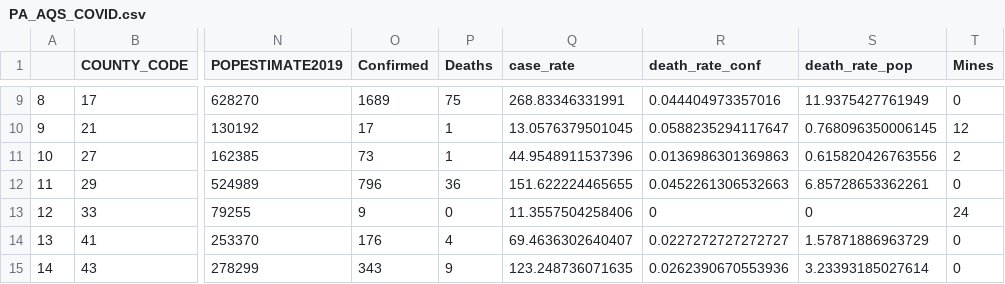
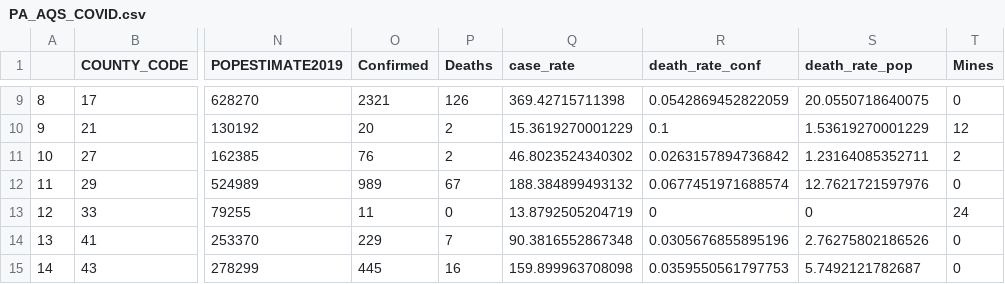
Before and after one commit to tnh2/ENV872_Project, a CSV file: Data/Processed/PA_AQS_COVID.csv, drawn as a sheet; only a part is shown, gaps mark what is left out; the diff covers the shown part only; the diff names each change by its address in the sheet, - before the commit and + after, or states it on an @@ line.

```diff
--- a/Data/Processed/PA_AQS_COVID.csv
+++ b/Data/Processed/PA_AQS_COVID.csv
-O9 (Confirmed): 1689
+O9 (Confirmed): 2321
-P9 (Deaths): 75
+P9 (Deaths): 126
-Q9 (case_rate): 268.83346331991
+Q9 (case_rate): 369.42715711398
-R9 (death_rate_conf): 0.044404973357016
+R9 (death_rate_conf): 0.0542869452822059
-S9 (death_rate_pop): 11.9375427761949
+S9 (death_rate_pop): 20.0550718640075
-O10 (Confirmed): 17
+O10 (Confirmed): 20
-P10:P11 (Deaths): 1
+P10:P11 (Deaths): 2
-Q10 (case_rate): 13.0576379501045
+Q10 (case_rate): 15.3619270001229
-R10 (death_rate_conf): 0.0588235294117647
+R10 (death_rate_conf): 0.1
-S10 (death_rate_pop): 0.768096350006145
+S10 (death_rate_pop): 1.53619270001229
-O11 (Confirmed): 73
+O11 (Confirmed): 76
-Q11 (case_rate): 44.9548911537396
+Q11 (case_rate): 46.8023524340302
-R11 (death_rate_conf): 0.0136986301369863
+R11 (death_rate_conf): 0.0263157894736842
-S11 (death_rate_pop): 0.615820426763556
+S11 (death_rate_pop): 1.23164085352711
-O12 (Confirmed): 796
+O12 (Confirmed): 989
-P12 (Deaths): 36
+P12 (Deaths): 67
-Q12 (case_rate): 151.622224465655
+Q12 (case_rate): 188.384899493132
-R12 (death_rate_conf): 0.0452261306532663
+R12 (death_rate_conf): 0.0677451971688574
-S12 (death_rate_pop): 6.85728653362261
+S12 (death_rate_pop): 12.7621721597976
-O13 (Confirmed): 9
+O13 (Confirmed): 11
-Q13 (case_rate): 11.3557504258406
+Q13 (case_rate): 13.8792505204719
-O14 (Confirmed): 176
+O14 (Confirmed): 229
-P14 (Deaths): 4
+P14 (Deaths): 7
-Q14 (case_rate): 69.4636302640407
+Q14 (case_rate): 90.3816552867348
-R14 (death_rate_conf): 0.0227272727272727
+R14 (death_rate_conf): 0.0305676855895196
-S14 (death_rate_pop): 1.57871886963729
+S14 (death_rate_pop): 2.76275802186526
-O15 (Confirmed): 343
+O15 (Confirmed): 445
-P15 (Deaths): 9
+P15 (Deaths): 16
-Q15 (case_rate): 123.248736071635
+Q15 (case_rate): 159.899963708098
-R15 (death_rate_conf): 0.0262390670553936
+R15 (death_rate_conf): 0.0359550561797753
-S15 (death_rate_pop): 3.23393185027614
+S15 (death_rate_pop): 5.7492121782687
```
Also changed, not shown: 132 edited cells elsewhere in this file, Data/Processed/Coal_Counties_Data.csv, 16 other files.
